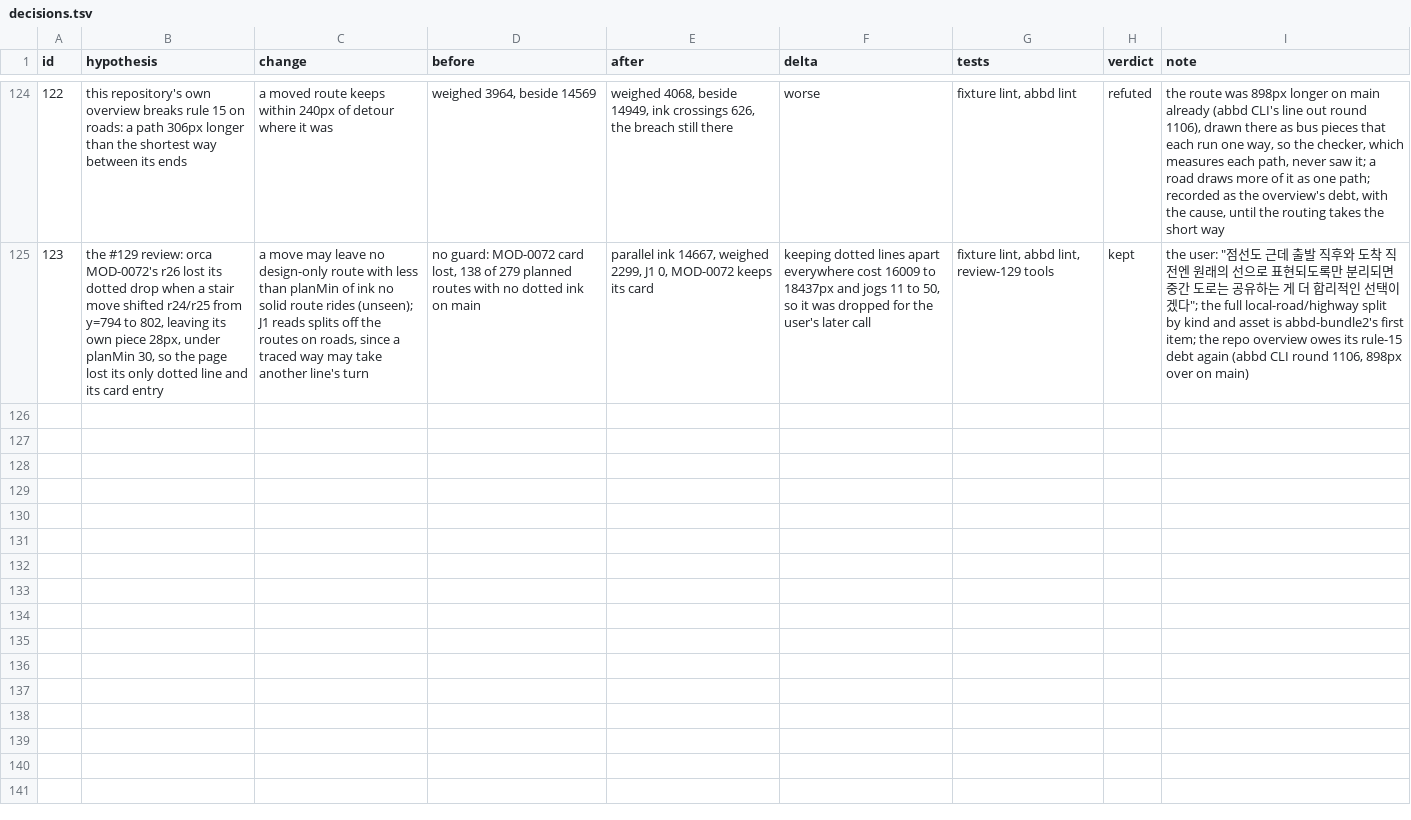
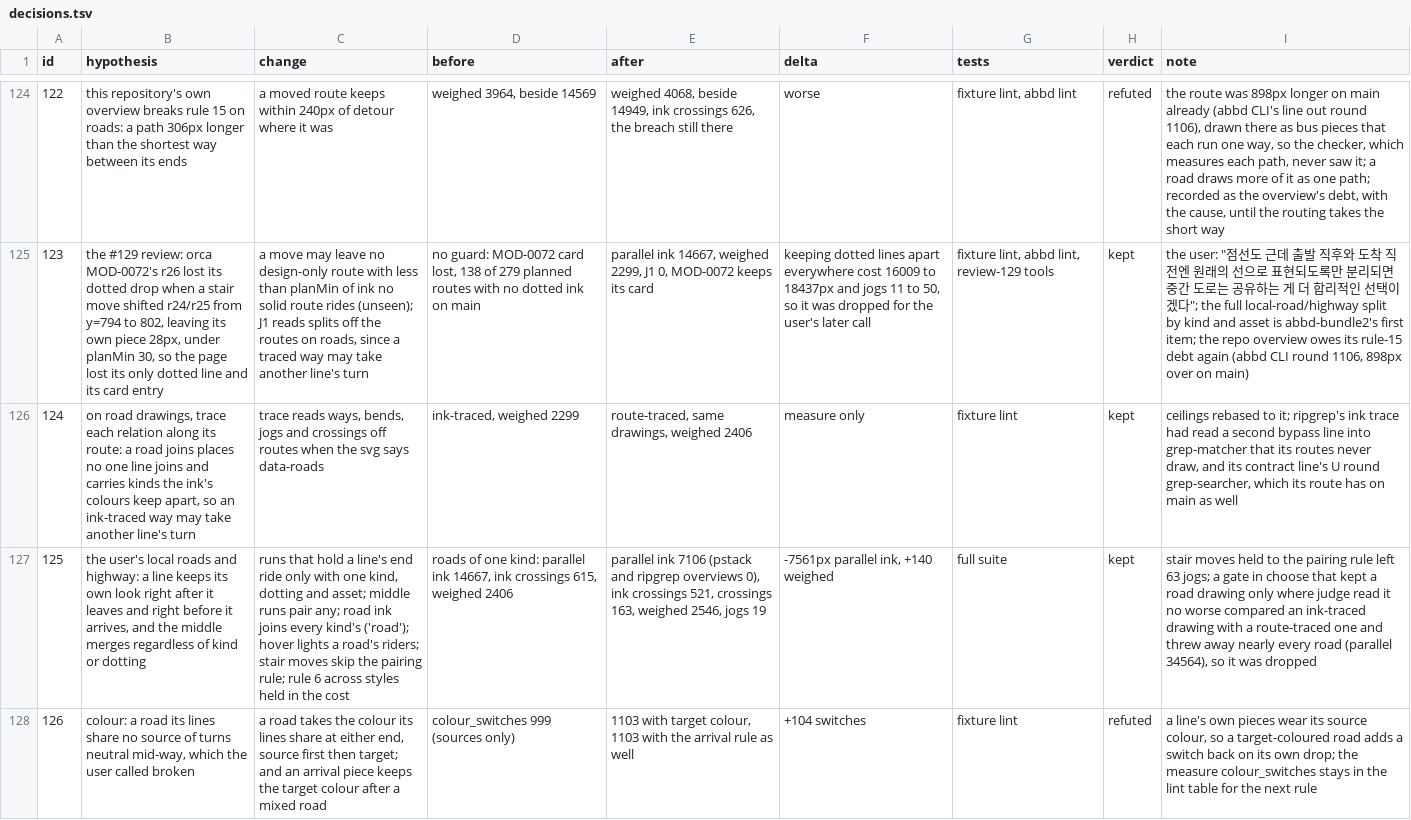
Before and after one commit to whyjp/ABBD, a TSV file: eval/lint/decisions.tsv, drawn as a sheet; only a part is shown, gaps mark what is left out; the diff names each change by its address in the sheet, - before the commit and + after, or states it on an @@ line.

```diff
--- a/eval/lint/decisions.tsv
+++ b/eval/lint/decisions.tsv
+row 126: 124 | on road drawings, trace each relation along its route: a road joins places no one line joins and carries kinds the ink's colours keep apart, so an ink-traced way may take another line's turn | trace reads ways, bends, jogs and crossings off routes when the svg says data-roads | ink-traced, weighed 2299 | route-traced, same drawings, weighed 2406 | measure only | fixture lint | kept | ceilings rebased to it; ripgrep's ink trace had read a second bypass line into grep-matcher that its routes never draw, and its contract line's U round grep-searcher, which its route has on main as well
+row 127: 125 | the user's local roads and highway: a line keeps its own look right after it leaves and right before it arrives, and the middle merges regardless of kind or dotting | runs that hold a line's end ride only with one kind, dotting and asset; middle runs pair any; road ink joins every kind's ('road'); hover lights a road's riders; stair moves skip the pairing rule; rule 6 across styles held in the cost | roads of one kind: parallel ink 14667, ink crossings 615, weighed 2406 | parallel ink 7106 (pstack and ripgrep overviews 0), ink crossings 521, crossings 163, weighed 2546, jogs 19 | -7561px parallel ink, +140 weighed | full suite | kept | stair moves held to the pairing rule left 63 jogs; a gate in choose that kept a road drawing only where judge read it no worse compared an ink-traced drawing with a route-traced one and threw away nearly every road (parallel 34564), so it was dropped
+row 128: 126 | colour: a road its lines share no source of turns neutral mid-way, which the user called broken | a road takes the colour its lines share at either end, source first then target; and an arrival piece keeps the target colour after a mixed road | colour_switches 999 (sources only) | 1103 with target colour, 1103 with the arrival rule as well | +104 switches | fixture lint | refuted | a line's own pieces wear its source colour, so a target-coloured road adds a switch back on its own drop; the measure colour_switches stays in the lint table for the next rule
```
Also changed, not shown: 26 other files.
